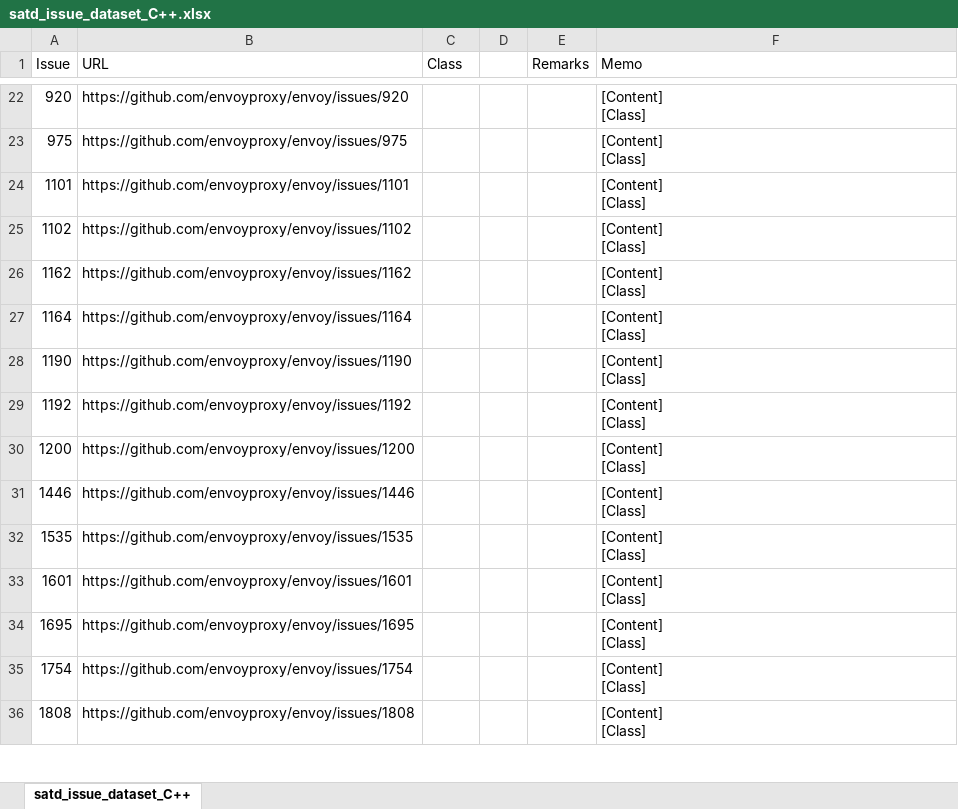
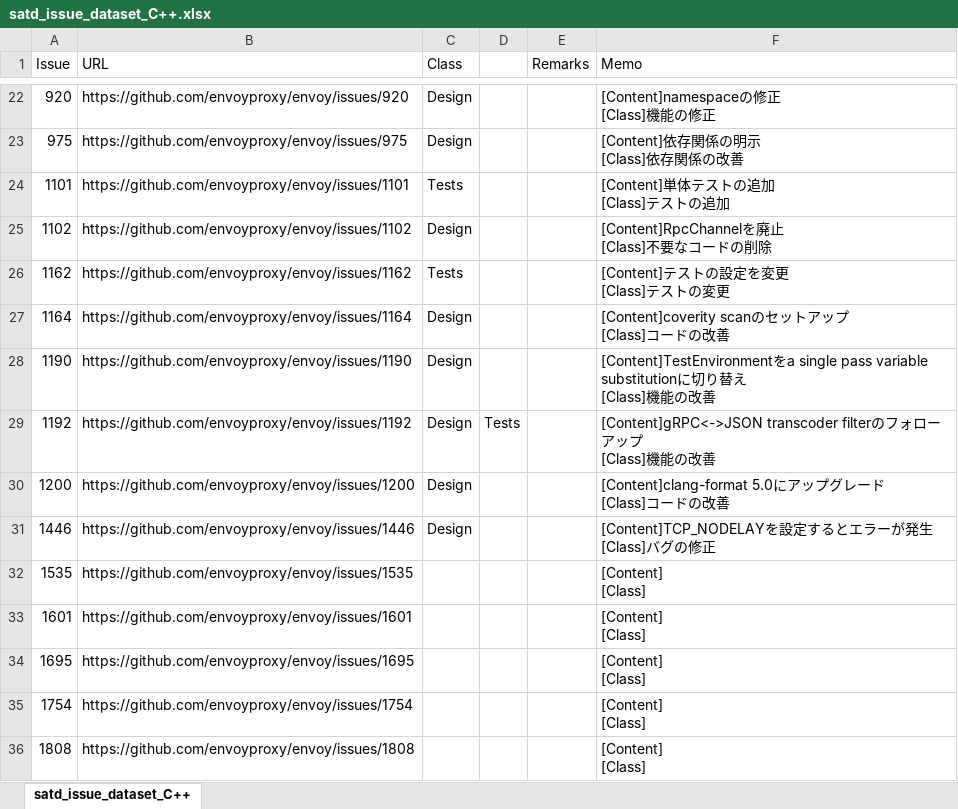
Before and after one commit to 3cywfym/td_dataset, an Excel workbook: satd_issue_dataset_C++.xlsx, sheet satd_issue_dataset_C++, drawn as a sheet; only a part is shown, gaps mark what is left out; values as stored, in another font and other column widths than the file's, no borders; ↵ is a line break in a cell; the diff covers the shown part only; the diff names each change by its address in the sheet, - before the commit and + after, or states it on an @@ line.

```diff
--- a/satd_issue_dataset_C++.xlsx (sheet satd_issue_dataset_C++)
+++ b/satd_issue_dataset_C++.xlsx (sheet satd_issue_dataset_C++)
-C22:C23 (Class): (empty)
+C22:C23 (Class): Design
-F22 (Memo): [Content] ↵ [Class]
+F22 (Memo): [Content]namespaceの修正 ↵ [Class]機能の修正
-F23 (Memo): [Content] ↵ [Class]
+F23 (Memo): [Content]依存関係の明示 ↵ [Class]依存関係の改善
-C24 (Class): (empty)
+C24 (Class): Tests
-F24 (Memo): [Content] ↵ [Class]
+F24 (Memo): [Content]単体テストの追加 ↵ [Class]テストの追加
-C25 (Class): (empty)
+C25 (Class): Design
-F25 (Memo): [Content] ↵ [Class]
+F25 (Memo): [Content]RpcChannelを廃止 ↵ [Class]不要なコードの削除
-C26 (Class): (empty)
+C26 (Class): Tests
-F26 (Memo): [Content] ↵ [Class]
+F26 (Memo): [Content]テストの設定を変更 ↵ [Class]テストの変更
-C27:C31 (Class): (empty)
+C27:C31 (Class): Design
-F27 (Memo): [Content] ↵ [Class]
+F27 (Memo): [Content]coverity scanのセットアップ ↵ [Class]コードの改善
-F28 (Memo): [Content] ↵ [Class]
+F28 (Memo): [Content]TestEnvironmentをa single pass variable substitutionに切り替え ↵ [Class]機能の改善
-D29: (empty)
+D29: Tests
-F29 (Memo): [Content] ↵ [Class]
+F29 (Memo): [Content]gRPC<->JSON transcoder filterのフォローアップ ↵ [Class]機能の改善
-F30 (Memo): [Content] ↵ [Class]
+F30 (Memo): [Content]clang-format 5.0にアップグレード ↵ [Class]コードの改善
-F31 (Memo): [Content] ↵ [Class]
+F31 (Memo): [Content]TCP_NODELAYを設定するとエラーが発生 ↵ [Class]バグの修正
```
Also changed, not shown: 41 edited cells elsewhere in this sheet, 2 other files.
